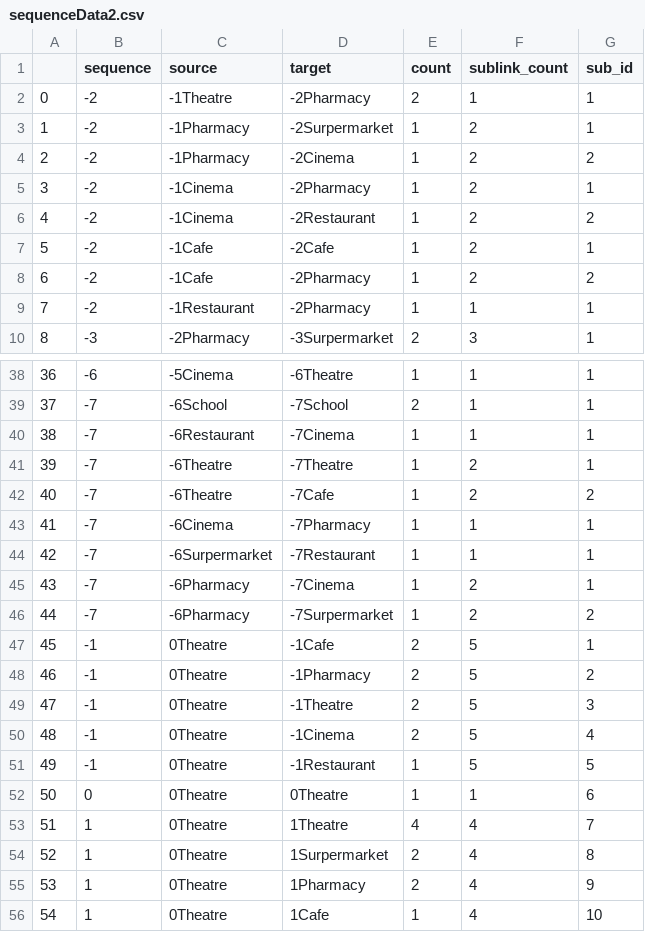
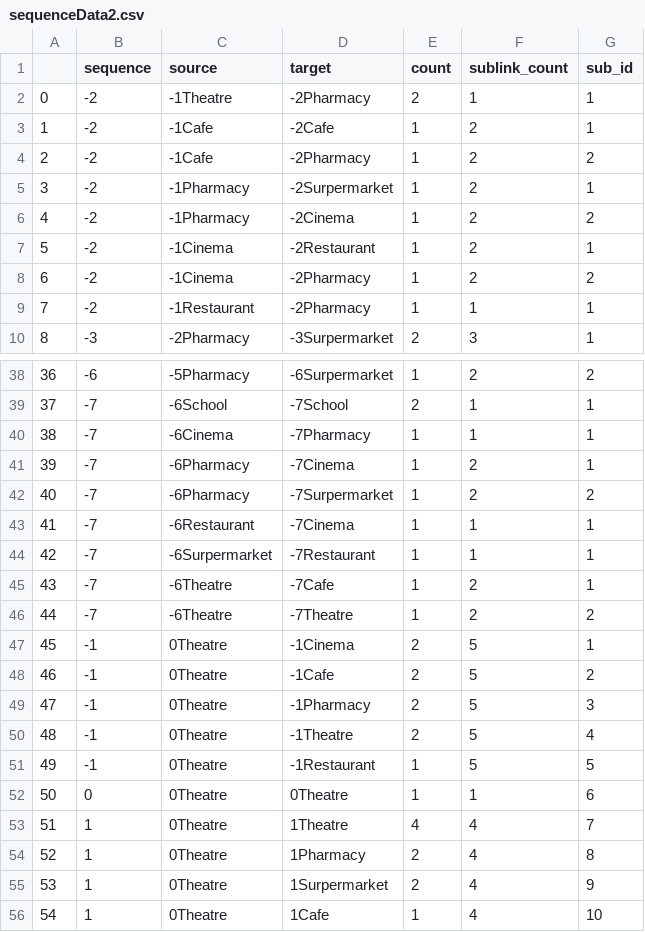
Before and after one commit to tbb9613/TQuery, a CSV file: sequenceData2.csv, drawn as a sheet; only a part is shown, gaps mark what is left out; the diff covers the shown part only.

```diff
--- a/sequenceData2.csv
+++ b/sequenceData2.csv
@@ -2,8 +2,8 @@
 0,-2,-1Theatre,-2Pharmacy,2,1,1
-1,-2,-1Pharmacy,-2Surpermarket,1,2,1
-2,-2,-1Pharmacy,-2Cinema,1,2,2
-3,-2,-1Cinema,-2Pharmacy,1,2,1
-4,-2,-1Cinema,-2Restaurant,1,2,2
-5,-2,-1Cafe,-2Cafe,1,2,1
-6,-2,-1Cafe,-2Pharmacy,1,2,2
+1,-2,-1Cafe,-2Cafe,1,2,1
+2,-2,-1Cafe,-2Pharmacy,1,2,2
+3,-2,-1Pharmacy,-2Surpermarket,1,2,1
+4,-2,-1Pharmacy,-2Cinema,1,2,2
+5,-2,-1Cinema,-2Restaurant,1,2,1
+6,-2,-1Cinema,-2Pharmacy,1,2,2
 7,-2,-1Restaurant,-2Pharmacy,1,1,1
@@ -38,14 +38,14 @@
-36,-6,-5Cinema,-6Theatre,1,1,1
+36,-6,-5Pharmacy,-6Surpermarket,1,2,2
 37,-7,-6School,-7School,2,1,1
-38,-7,-6Restaurant,-7Cinema,1,1,1
-39,-7,-6Theatre,-7Theatre,1,2,1
-40,-7,-6Theatre,-7Cafe,1,2,2
-41,-7,-6Cinema,-7Pharmacy,1,1,1
+38,-7,-6Cinema,-7Pharmacy,1,1,1
+39,-7,-6Pharmacy,-7Cinema,1,2,1
+40,-7,-6Pharmacy,-7Surpermarket,1,2,2
+41,-7,-6Restaurant,-7Cinema,1,1,1
 42,-7,-6Surpermarket,-7Restaurant,1,1,1
-43,-7,-6Pharmacy,-7Cinema,1,2,1
-44,-7,-6Pharmacy,-7Surpermarket,1,2,2
-45,-1,0Theatre,-1Cafe,2,5,1
-46,-1,0Theatre,-1Pharmacy,2,5,2
-47,-1,0Theatre,-1Theatre,2,5,3
-48,-1,0Theatre,-1Cinema,2,5,4
+43,-7,-6Theatre,-7Cafe,1,2,1
+44,-7,-6Theatre,-7Theatre,1,2,2
+45,-1,0Theatre,-1Cinema,2,5,1
+46,-1,0Theatre,-1Cafe,2,5,2
+47,-1,0Theatre,-1Pharmacy,2,5,3
+48,-1,0Theatre,-1Theatre,2,5,4
 49,-1,0Theatre,-1Restaurant,1,5,5
@@ -53,4 +53,4 @@
 51,1,0Theatre,1Theatre,4,4,7
-52,1,0Theatre,1Surpermarket,2,4,8
-53,1,0Theatre,1Pharmacy,2,4,9
+52,1,0Theatre,1Pharmacy,2,4,8
+53,1,0Theatre,1Surpermarket,2,4,9
 54,1,0Theatre,1Cafe,1,4,10
```
Also changed, not shown: 71 edited cells elsewhere in this file, 4 other files.
